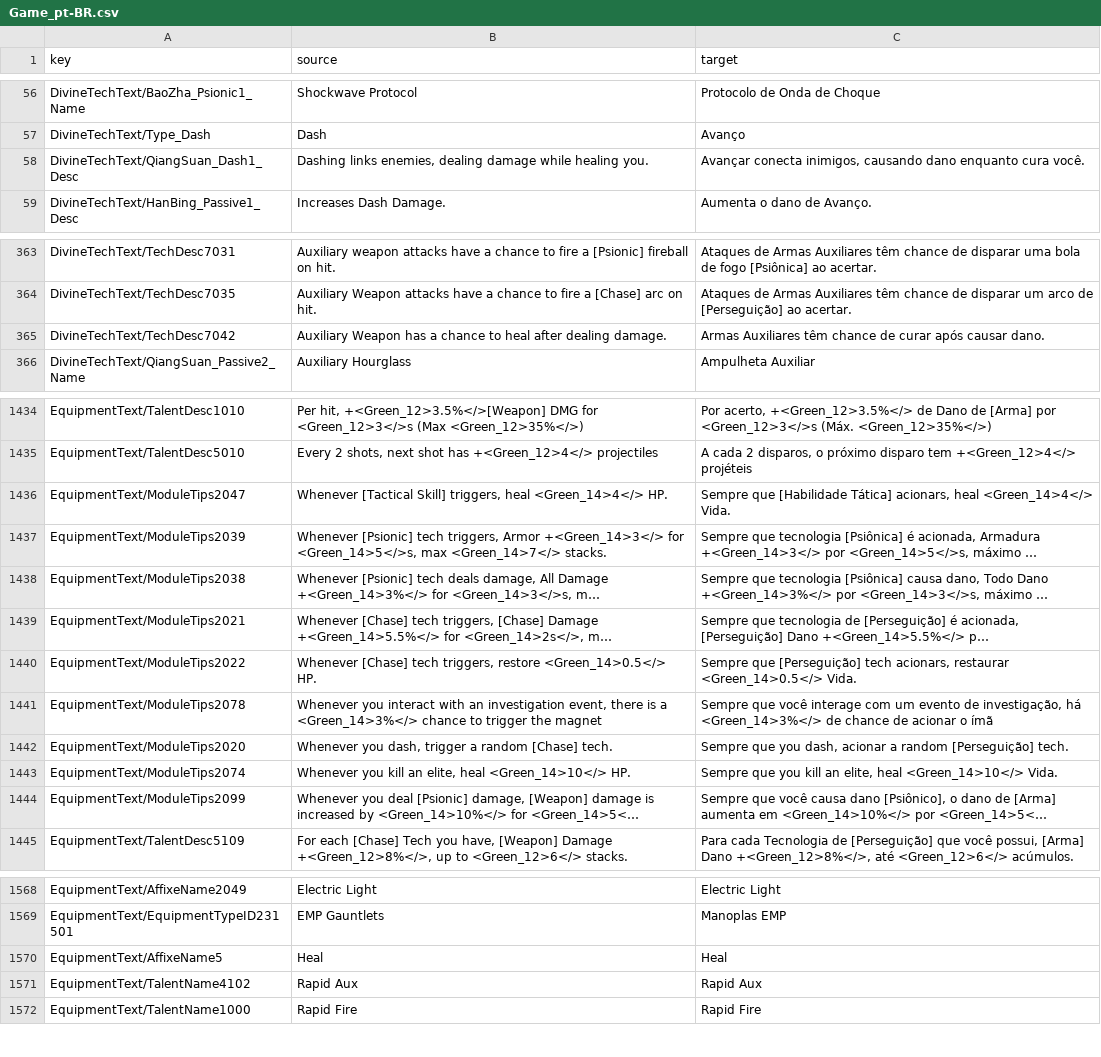
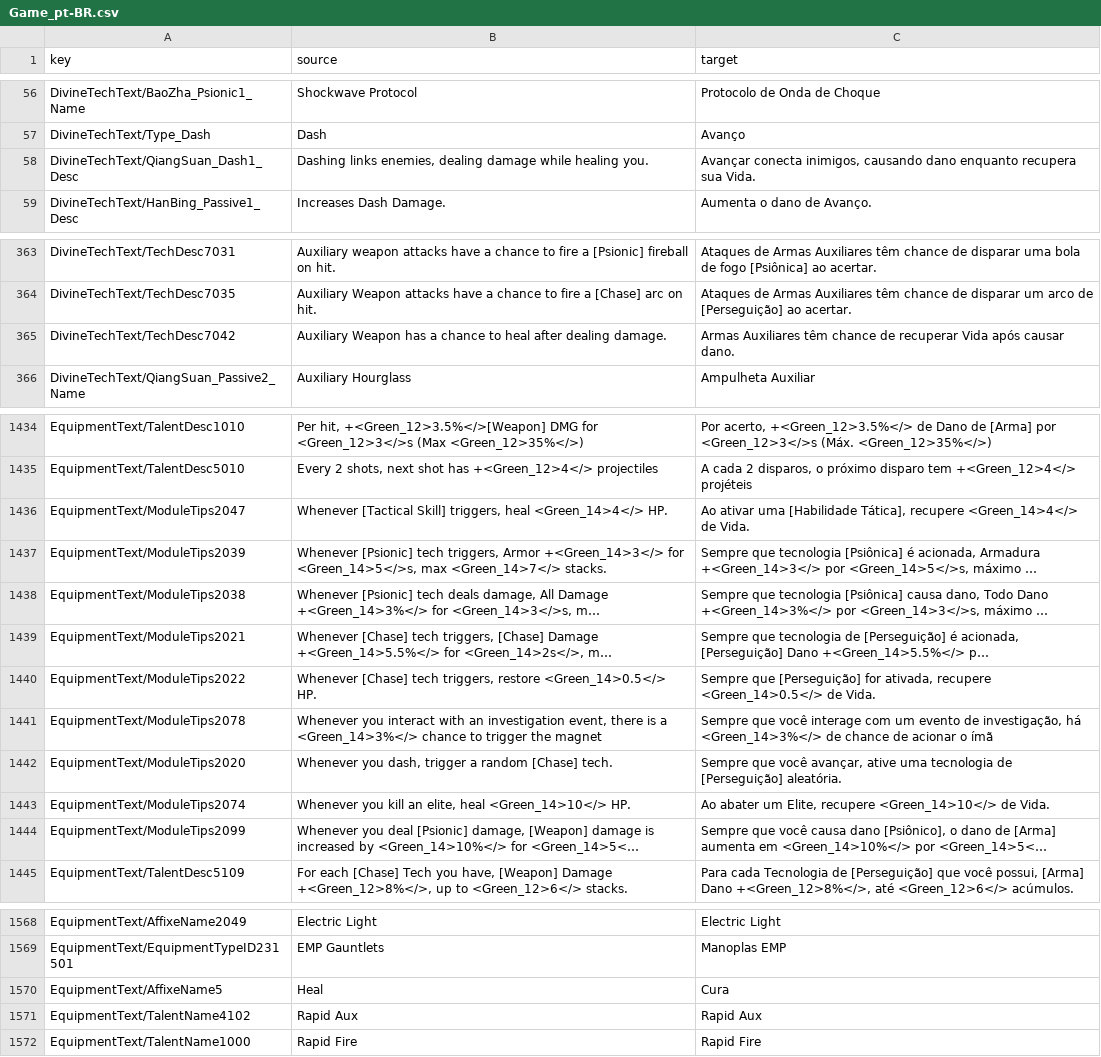
Before and after one commit to vigarizta/Reincarnation-Insurance-Program-PTBR, a CSV file: Localization_Source/CSV/Game_pt-BR.csv, drawn as a sheet; only a part is shown, gaps mark what is left out; long unchanged cells end in …; the diff names each change by its address in the sheet, - before the commit and + after, or states it on an @@ line.

Commit message:
Fix residual healing localization strings

```diff
--- a/Localization_Source/CSV/Game_pt-BR.csv
+++ b/Localization_Source/CSV/Game_pt-BR.csv
-C58 (target): …dano enquanto cura você.
+C58 (target): …dano enquanto recupera sua Vida.
-C365 (target): …chance de curar após causar…
+C365 (target): …chance de recuperar Vida após causar…
-C1436 (target): Sempre que [Habilidade Tática] acionars, heal <Green_14>4</> Vida.
+C1436 (target): Ao ativar uma [Habilidade Tática], recupere <Green_14>4</> de Vida.
-C1440 (target): …que [Perseguição] tech acionars, restaurar <Green_14>0.5</> Vida.
+C1440 (target): …que [Perseguição] for ativada, recupere <Green_14>0.5</> de Vida.
-C1442 (target): Sempre que you dash, acionar a random [Perseguição] tech.
+C1442 (target): Sempre que você avançar, ative uma tecnologia de [Perseguição] aleatória.
-C1443 (target): Sempre que you kill an elite, heal <Green_14>10</> Vida.
+C1443 (target): Ao abater um Elite, recupere <Green_14>10</> de Vida.
-C1570 (target): Heal
+C1570 (target): Cura
```
Also changed, not shown: 9 other files.
